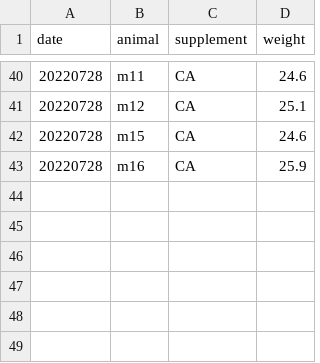
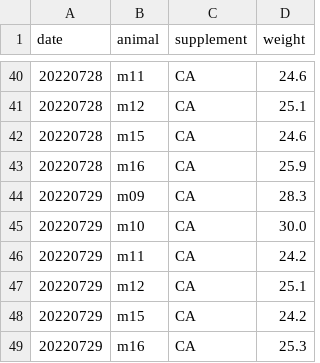
Before and after one commit to denisecailab/miniscope_2s-validation, a CSV file: experiment/cv_pilot0/log/weight.csv, drawn as a sheet; only a part is shown, gaps mark what is left out.

```diff
--- a/experiment/cv_pilot0/log/weight.csv
+++ b/experiment/cv_pilot0/log/weight.csv
@@ -43 +43,7 @@ date,animal,supplement,weight
 20220728,m16,CA,25.9
+20220729,m09,CA,28.3
+20220729,m10,CA,30.0
+20220729,m11,CA,24.2
+20220729,m12,CA,25.1
+20220729,m15,CA,24.2
+20220729,m16,CA,25.3
```
Also changed, not shown: experiment/cv_pilot0/log/sessions.csv.
